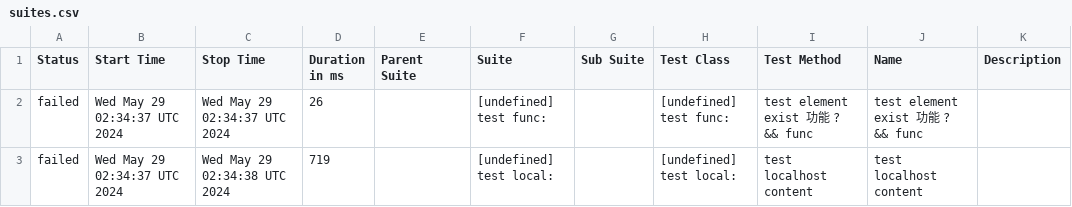
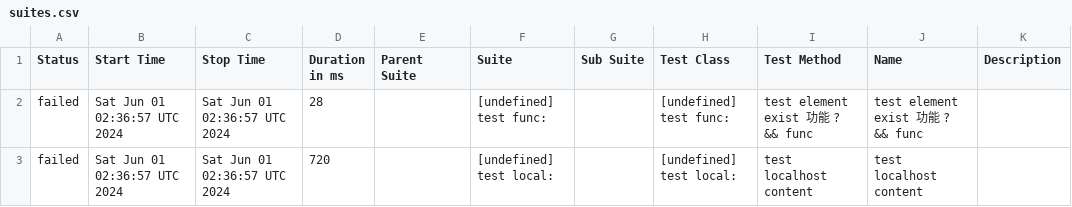
Before and after one commit to yusong-demo/integration-example, a CSV file: 8f90fc8115f9af156f193fa1d9f119c76fe99939/data/suites.csv, drawn as a sheet.

```diff
--- a/8f90fc8115f9af156f193fa1d9f119c76fe99939/data/suites.csv
+++ b/8f90fc8115f9af156f193fa1d9f119c76fe99939/data/suites.csv
@@ -1,3 +1,3 @@
 "Status","Start Time","Stop Time","Duration in ms","Parent Suite","Suite","Sub Suite","Test Class","Test Method","Name","Description"
-"failed","Wed May 29 02:34:37 UTC 2024","Wed May 29 02:34:37 UTC 2024","26","","[undefined] test func:","","[undefined] test func:","test element exist 功能 ? && func","test element exist 功能 ? && func",""
-"failed","Wed May 29 02:34:37 UTC 2024","Wed May 29 02:34:38 UTC 2024","719","","[undefined] test local:","","[undefined] test local:","test localhost content","test localhost content",""
+"failed","Sat Jun 01 02:36:57 UTC 2024","Sat Jun 01 02:36:57 UTC 2024","28","","[undefined] test func:","","[undefined] test func:","test element exist 功能 ? && func","test element exist 功能 ? && func",""
+"failed","Sat Jun 01 02:36:57 UTC 2024","Sat Jun 01 02:36:57 UTC 2024","720","","[undefined] test local:","","[undefined] test local:","test localhost content","test localhost content",""
```
Also changed, not shown: 23 other files.
